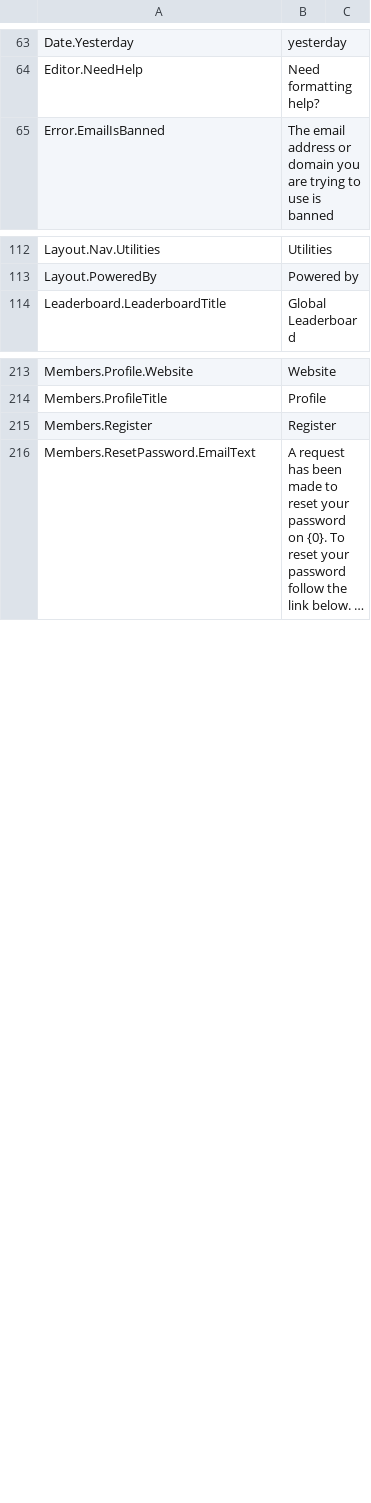
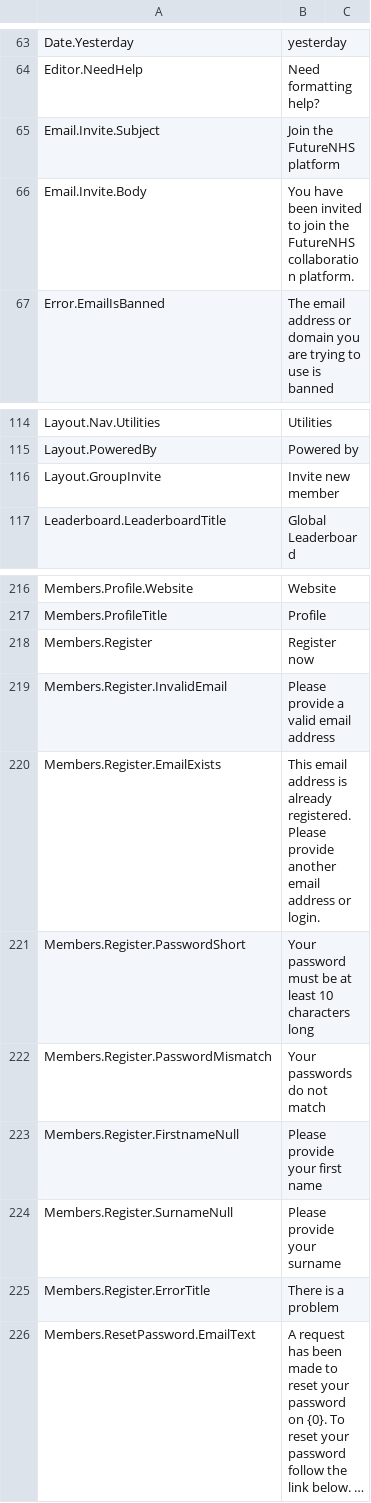
Before and after one commit to nhsengland/futurenhs, a CSV file: MVCForum.Website/Installer/en-GB.csv, drawn as a sheet; only a part is shown, gaps mark what is left out; long unchanged cells end in …; addresses are those after the commit; the diff names each change by its address in the sheet, - before the commit and + after, or states it on an @@ line.

Commit message:
Invite User to platform and Group
[+] Adds new entity model GroupInvite

Task 71080

[+] Adds frontend view and VM for group invite
[*] Fixes bad migration I missed from last commit

TRY-MM-71079 - Adds basic ReigstrationEmailService

Task 71077

[+] Creates POST action for GroupInvite
[+] Adds stubs for Repository, Command and Service

TRY-MM-71091 - BE - Update registration controller

	[*] MVCForum.Website/Controllers/MembersController.cs
	[*] MVCForum.Website/Controllers/OAuthControllers/FacebookOAuthController.cs
	[*] MVCForum.Website/Controllers/OAuthControllers/GoogleOAuthController.cs
	[*] MVCForum.Website/Controllers/OAuthControllers/MicrosoftOAuthController.cs
	[*] MVCForum.Website/ExtensionMethods/MemberAddViewModelExtensions.cs
	[*] MVCForum.Website/Installer/en-GB.csv
	[*] MVCForum.Website/ViewModels/Member/MemberAddViewModel.cs
	[*] MVCForum.Website/Views/Members/Register.cshtml

[+] updates registartion markup [+] adds forms infos and styles

TRY-MM-71096

	[*] MVCForum.Core/Interfaces/Services/IGroupService.cs
	[*] MVCForum.Core/Services/GroupService.cs
	[*] MVCForum.Website/Controllers/MembersController.cs
	[*] MVCForum.Website/ViewModels/Member/MemberAddViewModel.cs
	[*] MvcForum.Plugins/Pipelines/User/UserCreatePipe.cs

[+] adds registration view markup and styles

TRY-MM-71996 refactors smtp email service to use SendGrid Nuget package

TRY-MM Fixes database migrations and rebases sprint

Minor change for potential issue with azure.core reference

Task 69823

[*] Finishes off all the suggested changes for 69823

TRY-MM-73687 BE - Validation summary and field validation markup in registration page

```diff
--- a/MVCForum.Website/Installer/en-GB.csv
+++ b/MVCForum.Website/Installer/en-GB.csv
+row 65: Email.Invite.Subject | Join the FutureNHS platform
+row 66: Email.Invite.Body | You have been invited to join the FutureNHS collaboration platform.
+row 116: Layout.GroupInvite | Invite new member
-B218: Register
+B218: Register now
+row 219: Members.Register.InvalidEmail | Please provide a valid email address
+row 220: Members.Register.EmailExists | This email address is already registered. Please provide another email address or login.
+row 221: Members.Register.PasswordShort | Your password must be at least 10 characters long
+row 222: Members.Register.PasswordMismatch | Your passwords do not match
+row 223: Members.Register.FirstnameNull | Please provide your first name
+row 224: Members.Register.SurnameNull | Please provide your surname
+row 225: Members.Register.ErrorTitle | There is a problem
```
Also changed, not shown: MVCForum.Website/Installer/en-US.csv, 54 other files.
